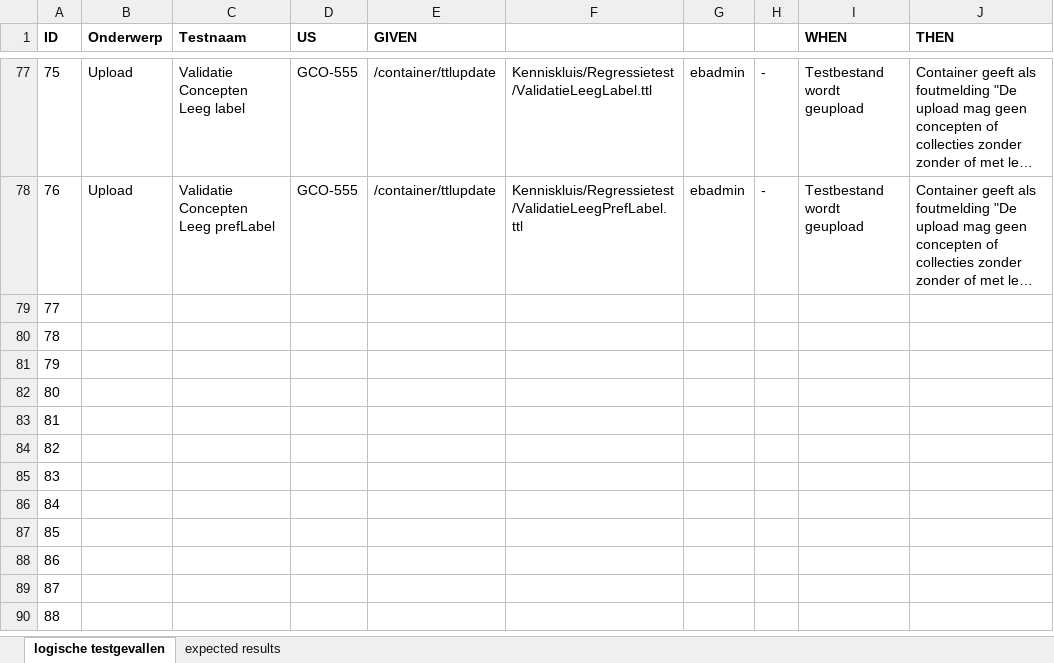
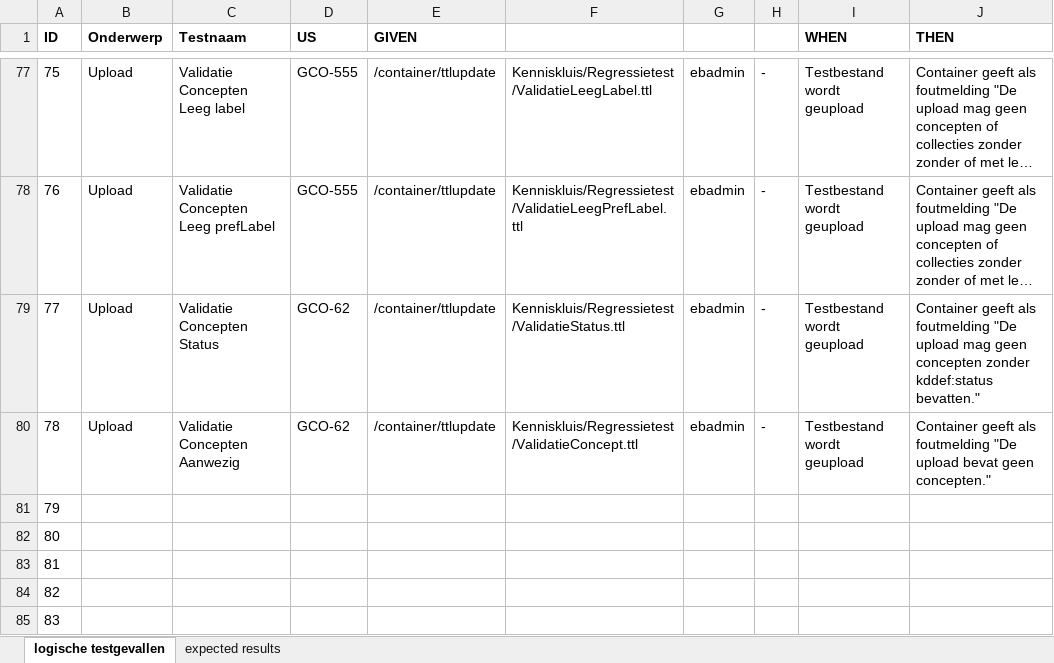
Before and after one commit to bp4mc2/bp4mc2, an Excel workbook: catalogusdata/Logische testen Kenniskluis.xlsx, sheet logische testgevallen, drawn as a sheet; only a part is shown, gaps mark what is left out; the shorter side is filled out with more unchanged rows; long unchanged cells end in …; values as stored, in another font and other column widths than the file's, no borders; the diff names each change by its address in the sheet, - before the commit and + after, or states it on an @@ line.

Commit message:
validaties status/concepten/dataset (GCO-62)

```diff
--- a/catalogusdata/Logische testen Kenniskluis.xlsx (sheet logische testgevallen)
+++ b/catalogusdata/Logische testen Kenniskluis.xlsx (sheet logische testgevallen)
-B79:B80 (Onderwerp): (empty)
+B79:B80 (Onderwerp): Upload
-C79 (Testnaam): (empty)
+C79 (Testnaam): Validatie Concepten Status
-D79:D80 (US): (empty)
+D79:D80 (US): GCO-62
-E79:E80 (GIVEN): (empty)
+E79:E80 (GIVEN): /container/ttlupdate
-F79: (empty)
+F79: Kenniskluis/Regressietest/ValidatieStatus.ttl
-G79:G80: (empty)
+G79:G80: ebadmin
-H79:H80: (empty)
+H79:H80: -
-I79:I80 (WHEN): (empty)
+I79:I80 (WHEN): Testbestand wordt geupload
-J79 (THEN): (empty)
+J79 (THEN): Container geeft als foutmelding "De upload mag geen concepten zonder kddef:status bevatten."
-C80 (Testnaam): (empty)
+C80 (Testnaam): Validatie Concepten Aanwezig
-F80: (empty)
+F80: Kenniskluis/Regressietest/ValidatieConcept.ttl
-J80 (THEN): (empty)
+J80 (THEN): Container geeft als foutmelding "De upload bevat geen concepten."
```
Also changed, not shown: 21 other files.
